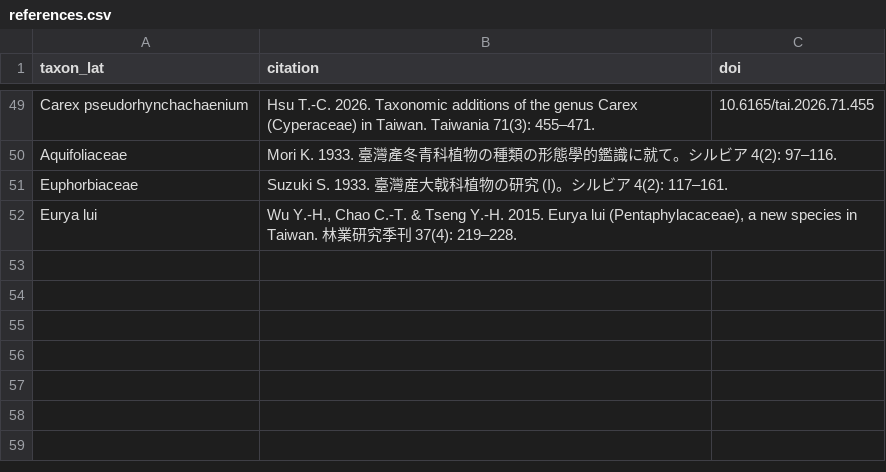
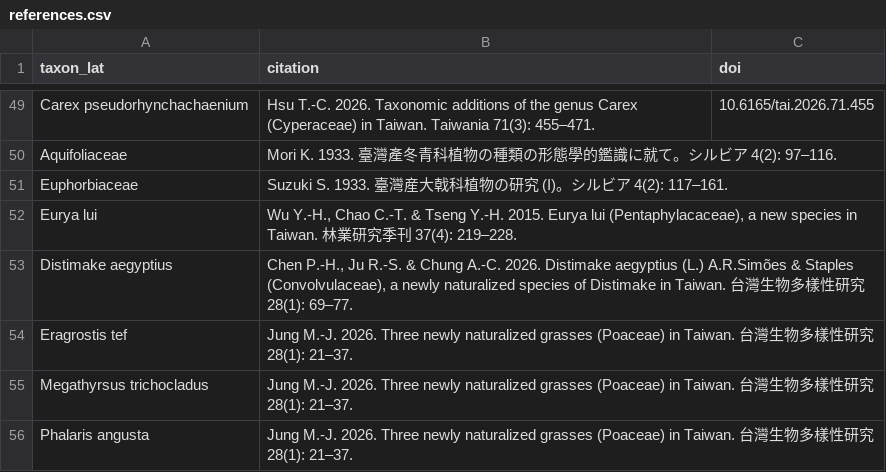
Before and after one commit to Bahamutzerox/taiwan-seed-plants, a CSV file: data/references.csv, drawn as a sheet; only a part is shown, gaps mark what is left out; the diff names each change by its address in the sheet, - before the commit and + after, or states it on an @@ line.

```diff
--- a/data/references.csv
+++ b/data/references.csv
+row 53: Distimake aegyptius | Chen P.-H., Ju R.-S. & Chung A.-C. 2026. Distimake aegyptius (L.) A.R.Simões & Staples (Convolvulaceae), a newly naturalized species of Distimake in Taiwan. 台灣生物多樣性研究 28(1): 69–77.
+row 54: Eragrostis tef | Jung M.-J. 2026. Three newly naturalized grasses (Poaceae) in Taiwan. 台灣生物多樣性研究 28(1): 21–37.
+row 55: Megathyrsus trichocladus | Jung M.-J. 2026. Three newly naturalized grasses (Poaceae) in Taiwan. 台灣生物多樣性研究 28(1): 21–37.
+row 56: Phalaris angusta | Jung M.-J. 2026. Three newly naturalized grasses (Poaceae) in Taiwan. 台灣生物多樣性研究 28(1): 21–37.
```
Also changed, not shown: data/species.csv.
